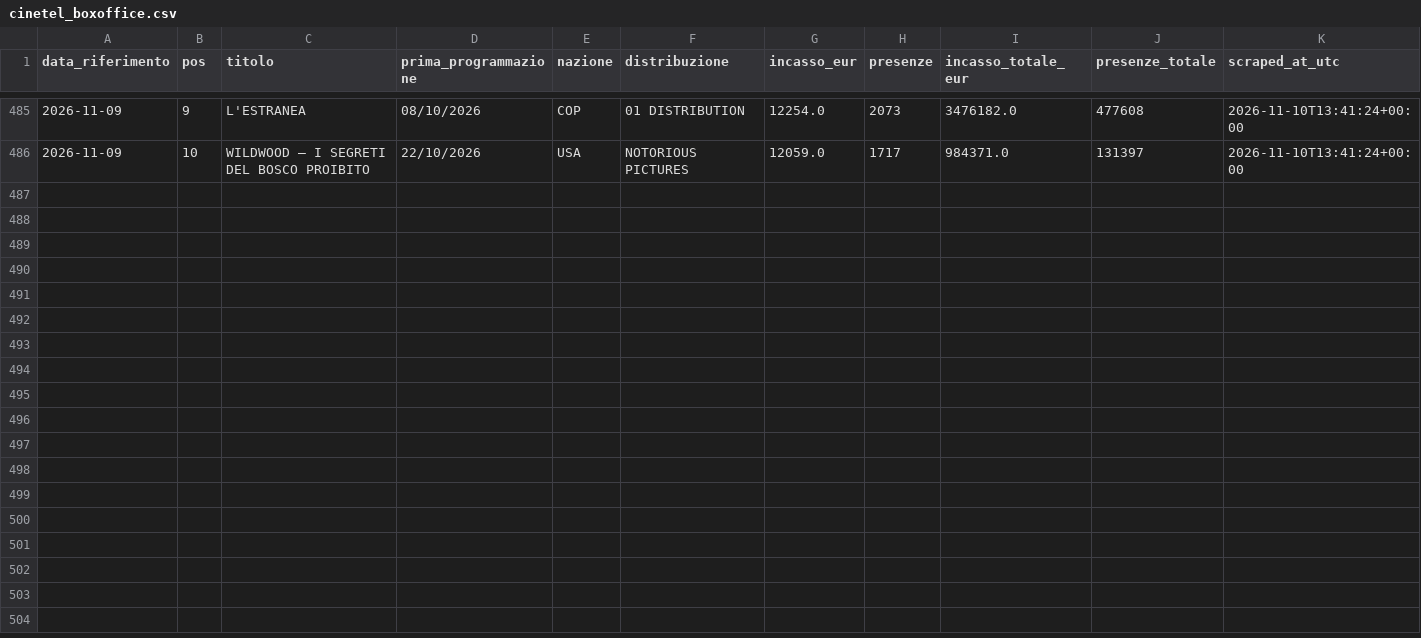
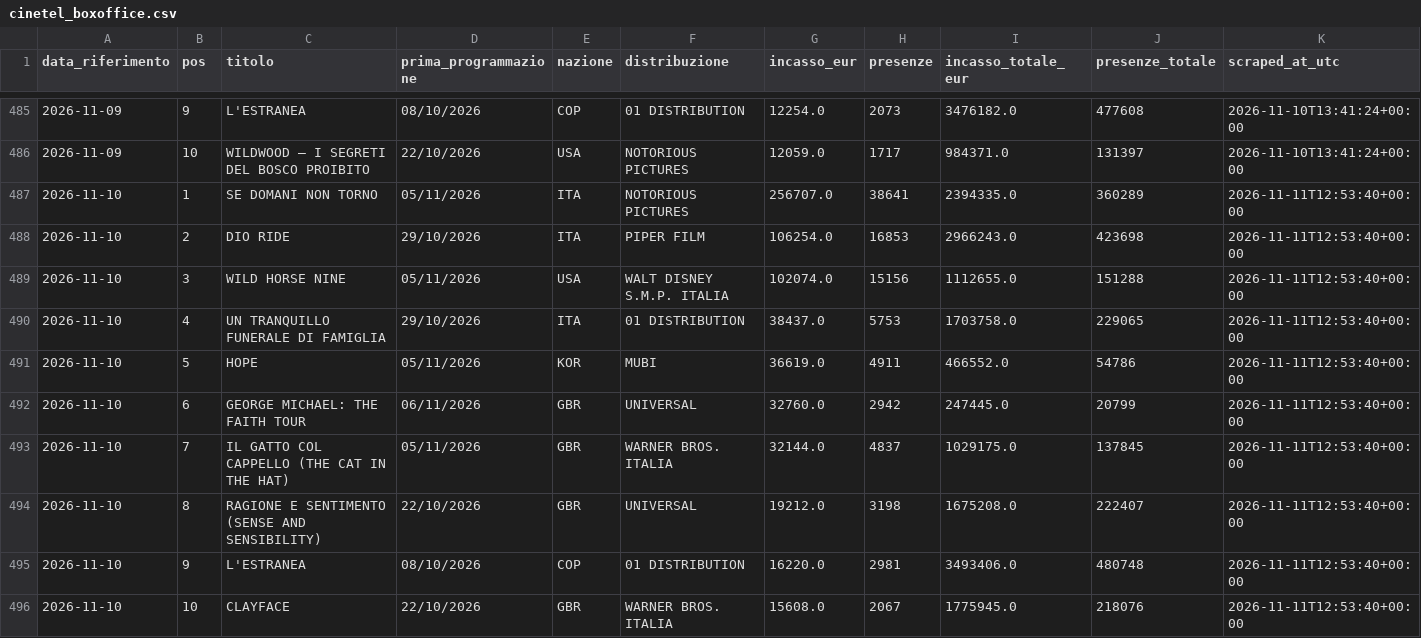
Before and after one commit to gniola/Cinetel-Scraper, a CSV file: data/cinetel_boxoffice.csv, drawn as a sheet; only a part is shown, gaps mark what is left out; the diff names each change by its address in the sheet, - before the commit and + after, or states it on an @@ line.

```diff
--- a/data/cinetel_boxoffice.csv
+++ b/data/cinetel_boxoffice.csv
+row 487: 2026-11-10 | 1 | SE DOMANI NON TORNO | 05/11/2026 | ITA | NOTORIOUS PICTURES | 256707.0 | 38641 | 2394335.0 | 360289 | 2026-11-11T12:53:40+00:00
+row 488: 2026-11-10 | 2 | DIO RIDE | 29/10/2026 | ITA | PIPER FILM | 106254.0 | 16853 | 2966243.0 | 423698 | 2026-11-11T12:53:40+00:00
+row 489: 2026-11-10 | 3 | WILD HORSE NINE | 05/11/2026 | USA | WALT DISNEY S.M.P. ITALIA | 102074.0 | 15156 | 1112655.0 | 151288 | 2026-11-11T12:53:40+00:00
+row 490: 2026-11-10 | 4 | UN TRANQUILLO FUNERALE DI FAMIGLIA | 29/10/2026 | ITA | 01 DISTRIBUTION | 38437.0 | 5753 | 1703758.0 | 229065 | 2026-11-11T12:53:40+00:00
+row 491: 2026-11-10 | 5 | HOPE | 05/11/2026 | KOR | MUBI | 36619.0 | 4911 | 466552.0 | 54786 | 2026-11-11T12:53:40+00:00
+row 492: 2026-11-10 | 6 | GEORGE MICHAEL: THE FAITH TOUR | 06/11/2026 | GBR | UNIVERSAL | 32760.0 | 2942 | 247445.0 | 20799 | 2026-11-11T12:53:40+00:00
+row 493: 2026-11-10 | 7 | IL GATTO COL CAPPELLO (THE CAT IN THE HAT) | 05/11/2026 | GBR | WARNER BROS. ITALIA | 32144.0 | 4837 | 1029175.0 | 137845 | 2026-11-11T12:53:40+00:00
+row 494: 2026-11-10 | 8 | RAGIONE E SENTIMENTO (SENSE AND SENSIBILITY) | 22/10/2026 | GBR | UNIVERSAL | 19212.0 | 3198 | 1675208.0 | 222407 | 2026-11-11T12:53:40+00:00
+row 495: 2026-11-10 | 9 | L'ESTRANEA | 08/10/2026 | COP | 01 DISTRIBUTION | 16220.0 | 2981 | 3493406.0 | 480748 | 2026-11-11T12:53:40+00:00
+row 496: 2026-11-10 | 10 | CLAYFACE | 22/10/2026 | GBR | WARNER BROS. ITALIA | 15608.0 | 2067 | 1775945.0 | 218076 | 2026-11-11T12:53:40+00:00
```
Also changed, not shown: 1 other file.
